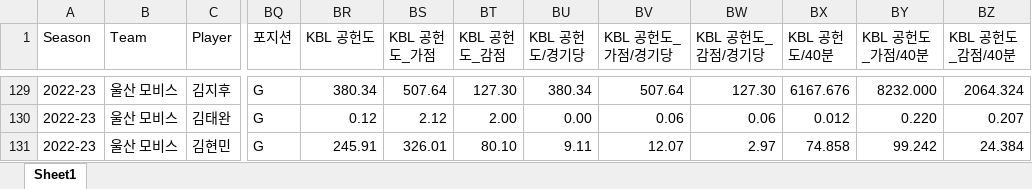
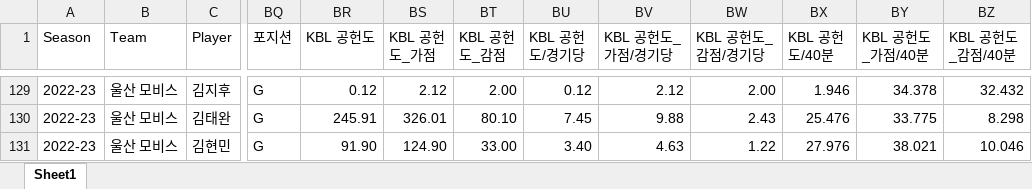
Before and after one commit to dookie777/KBL-Player-Performance-Analyzer, an Excel workbook: 22-23_KBL_stats.xlsx, sheet Sheet1, drawn as a sheet; only a part is shown, gaps mark what is left out; values as stored, in another font and other column widths than the file's, no cell formats; the diff covers the shown part only; the diff names each change by its address in the sheet, - before the commit and + after, or states it on an @@ line.

```diff
--- a/22-23_KBL_stats.xlsx (sheet Sheet1)
+++ b/22-23_KBL_stats.xlsx (sheet Sheet1)
-BR129 (KBL 공헌도): 380.34
+BR129 (KBL 공헌도): 0.12
-BS129 (KBL 공헌도_가점): 507.64
+BS129 (KBL 공헌도_가점): 2.12
-BT129 (KBL 공헌도_감점): 127.30
+BT129 (KBL 공헌도_감점): 2.00
-BU129 (KBL 공헌도/경기당): 380.34
+BU129 (KBL 공헌도/경기당): 0.12
-BV129 (KBL 공헌도_가점/경기당): 507.64
+BV129 (KBL 공헌도_가점/경기당): 2.12
-BW129 (KBL 공헌도_감점/경기당): 127.30
+BW129 (KBL 공헌도_감점/경기당): 2.00
-BX129 (KBL 공헌도/40분): 6167.676
+BX129 (KBL 공헌도/40분): 1.946
-BY129 (KBL 공헌도_가점/40분): 8232.000
+BY129 (KBL 공헌도_가점/40분): 34.378
-BZ129 (KBL 공헌도_감점/40분): 2064.324
+BZ129 (KBL 공헌도_감점/40분): 32.432
-BR130 (KBL 공헌도): 0.12
+BR130 (KBL 공헌도): 245.91
-BS130 (KBL 공헌도_가점): 2.12
+BS130 (KBL 공헌도_가점): 326.01
-BT130 (KBL 공헌도_감점): 2.00
+BT130 (KBL 공헌도_감점): 80.10
-BU130 (KBL 공헌도/경기당): 0.00
+BU130 (KBL 공헌도/경기당): 7.45
-BV130 (KBL 공헌도_가점/경기당): 0.06
+BV130 (KBL 공헌도_가점/경기당): 9.88
-BW130 (KBL 공헌도_감점/경기당): 0.06
+BW130 (KBL 공헌도_감점/경기당): 2.43
-BX130 (KBL 공헌도/40분): 0.012
+BX130 (KBL 공헌도/40분): 25.476
-BY130 (KBL 공헌도_가점/40분): 0.220
+BY130 (KBL 공헌도_가점/40분): 33.775
-BZ130 (KBL 공헌도_감점/40분): 0.207
+BZ130 (KBL 공헌도_감점/40분): 8.298
-BR131 (KBL 공헌도): 245.91
+BR131 (KBL 공헌도): 91.90
-BS131 (KBL 공헌도_가점): 326.01
+BS131 (KBL 공헌도_가점): 124.90
-BT131 (KBL 공헌도_감점): 80.10
+BT131 (KBL 공헌도_감점): 33.00
-BU131 (KBL 공헌도/경기당): 9.11
+BU131 (KBL 공헌도/경기당): 3.40
-BV131 (KBL 공헌도_가점/경기당): 12.07
+BV131 (KBL 공헌도_가점/경기당): 4.63
-BW131 (KBL 공헌도_감점/경기당): 2.97
+BW131 (KBL 공헌도_감점/경기당): 1.22
-BX131 (KBL 공헌도/40분): 74.858
+BX131 (KBL 공헌도/40분): 27.976
-BY131 (KBL 공헌도_가점/40분): 99.242
+BY131 (KBL 공헌도_가점/40분): 38.021
-BZ131 (KBL 공헌도_감점/40분): 24.384
+BZ131 (KBL 공헌도_감점/40분): 10.046
```
Also changed, not shown: 1145 edited cells elsewhere in this sheet, cell formats.
